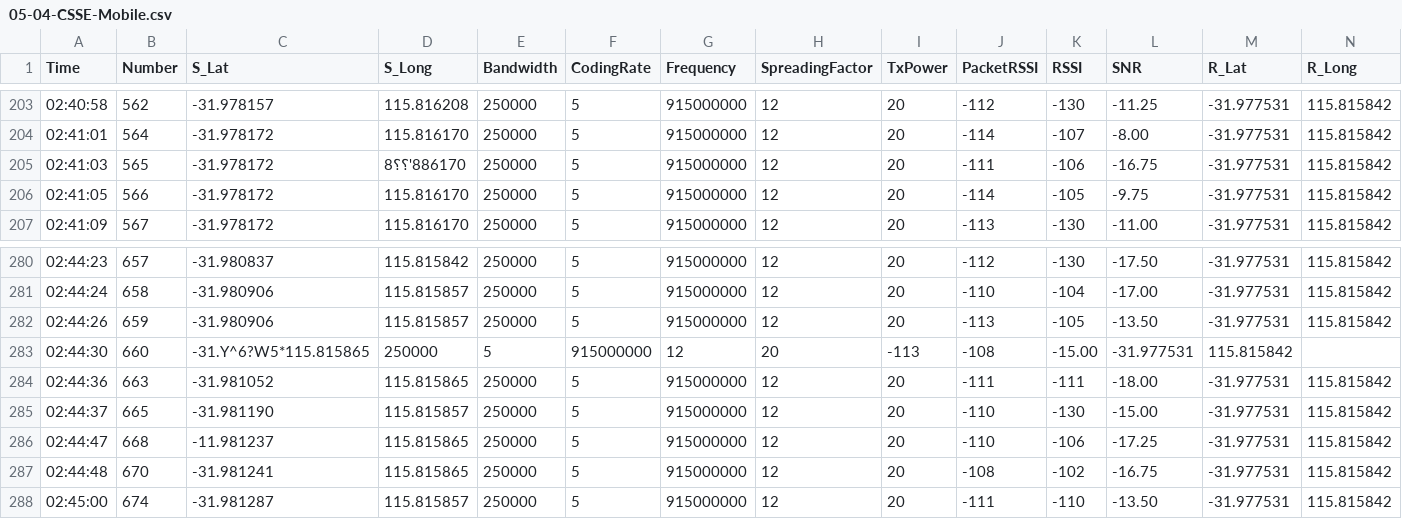
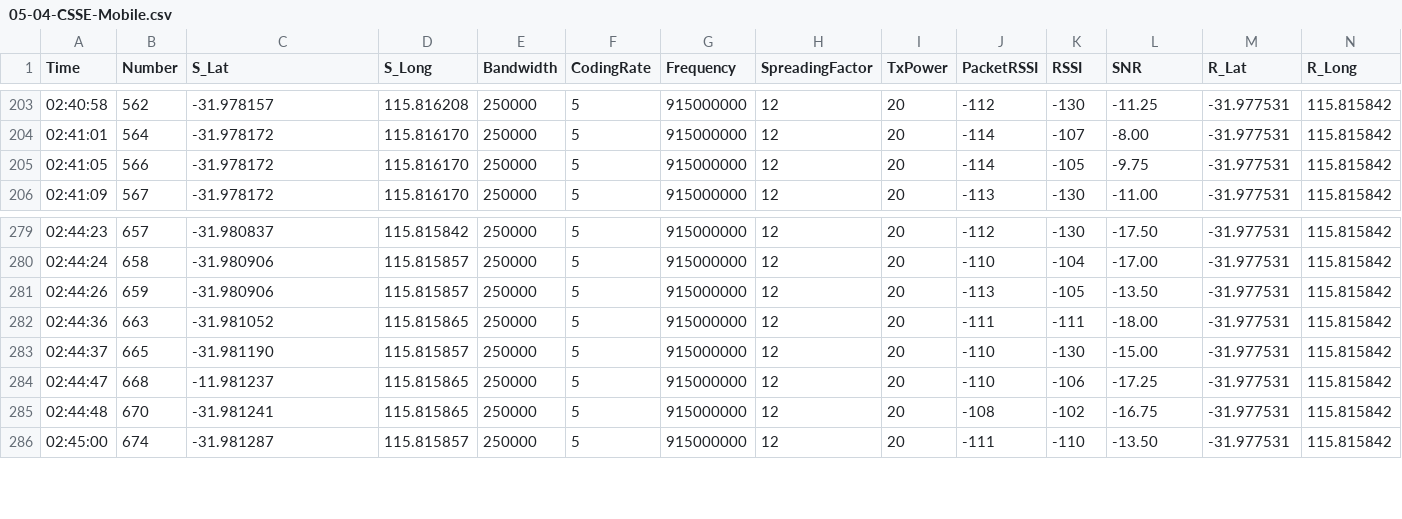
Before and after one commit to jasperpato/vehicle-tracker, a CSV file: results/05-04-CSSE-Mobile.csv, drawn as a sheet; only a part is shown, gaps mark what is left out.

Commit message:
Purge data by regex [^-0-9:,.\n]

```diff
--- a/results/05-04-CSSE-Mobile.csv
+++ b/results/05-04-CSSE-Mobile.csv
@@ -204,3 +204,2 @@ Time,Number,S_Lat,S_Long,Bandwidth,CodingRate,Frequency,SpreadingFactor,TxPower,
 02:41:01,564,-31.978172,115.816170,250000,5,915000000,12,20,-114,-107,-8.00,-31.977531,115.815842
-02:41:03,565,-31.978172,8⸮⸮'886170,250000,5,915000000,12,20,-111,-106,-16.75,-31.977531,115.815842
 02:41:05,566,-31.978172,115.816170,250000,5,915000000,12,20,-114,-105,-9.75,-31.977531,115.815842
@@ -282,3 +281,2 @@ Time,Number,S_Lat,S_Long,Bandwidth,CodingRate,Frequency,SpreadingFactor,TxPower,
 02:44:26,659,-31.980906,115.815857,250000,5,915000000,12,20,-113,-105,-13.50,-31.977531,115.815842
-02:44:30,660,-31.Y^6?W5*115.815865,250000,5,915000000,12,20,-113,-108,-15.00,-31.977531,115.815842
 02:44:36,663,-31.981052,115.815865,250000,5,915000000,12,20,-111,-111,-18.00,-31.977531,115.815842
```
